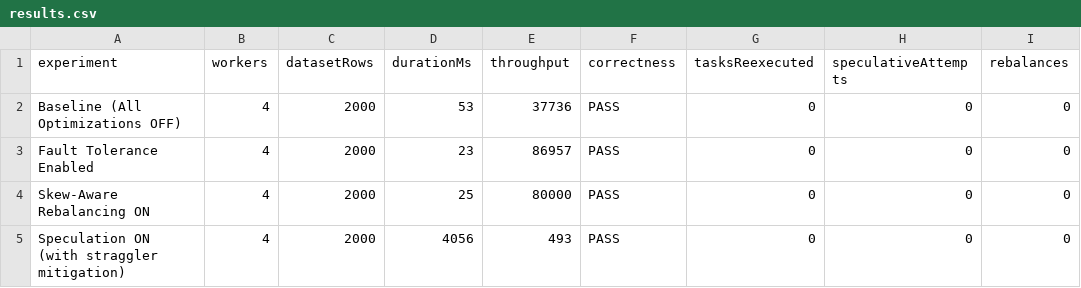
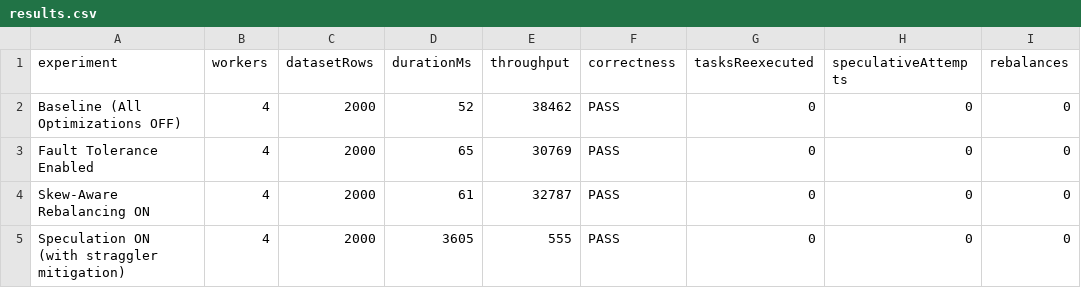
Before and after one commit to aniket-dev863/FraudMesh, a CSV file: benchmarks/results/results.csv, drawn as a sheet.

Commit message:
fix: implement paper-exact alternating scheme for Hash-Greater-to-Min (2×Hma + 1×Hcm cycle)
Verified on 1200 random graph tests (200 graphs × 6 configurations)
and distributed fraud pipeline (CORRECTNESS: PASS).

```diff
--- a/benchmarks/results/results.csv
+++ b/benchmarks/results/results.csv
@@ -1,5 +1,5 @@
 experiment,workers,datasetRows,durationMs,throughput,correctness,tasksReexecuted,speculativeAttempts,rebalances
-Baseline (All Optimizations OFF),4,2000,53,37736,PASS,0,0,0
-Fault Tolerance Enabled,4,2000,23,86957,PASS,0,0,0
-Skew-Aware Rebalancing ON,4,2000,25,80000,PASS,0,0,0
-Speculation ON (with straggler mitigation),4,2000,4056,493,PASS,0,0,0
+Baseline (All Optimizations OFF),4,2000,52,38462,PASS,0,0,0
+Fault Tolerance Enabled,4,2000,65,30769,PASS,0,0,0
+Skew-Aware Rebalancing ON,4,2000,61,32787,PASS,0,0,0
+Speculation ON (with straggler mitigation),4,2000,3605,555,PASS,0,0,0
```
Also changed, not shown: 5 other files.
